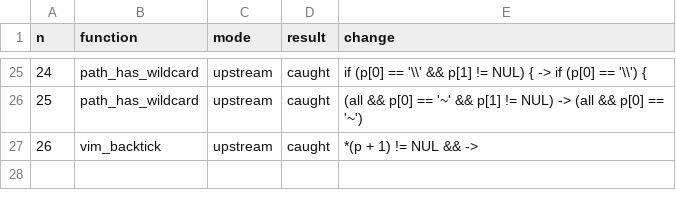
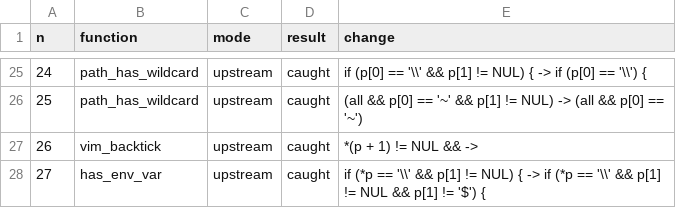
Before and after one commit to blooddimmedtide/neovim_verifier, a TSV file: libraries/neovim/path/mutants_result.tsv, drawn as a sheet; only a part is shown, gaps mark what is left out; the diff names each change by its address in the sheet, - before the commit and + after, or states it on an @@ line.

```diff
--- a/libraries/neovim/path/mutants_result.tsv
+++ b/libraries/neovim/path/mutants_result.tsv
+row 28: 27 | has_env_var | upstream | caught | if (*p == '\\' && p[1] != NUL) { -> if (*p == '\\' && p[1] != NUL && p[1] != '$') {
```
Also changed, not shown: libraries/neovim/status.tsv, 10 other files.
